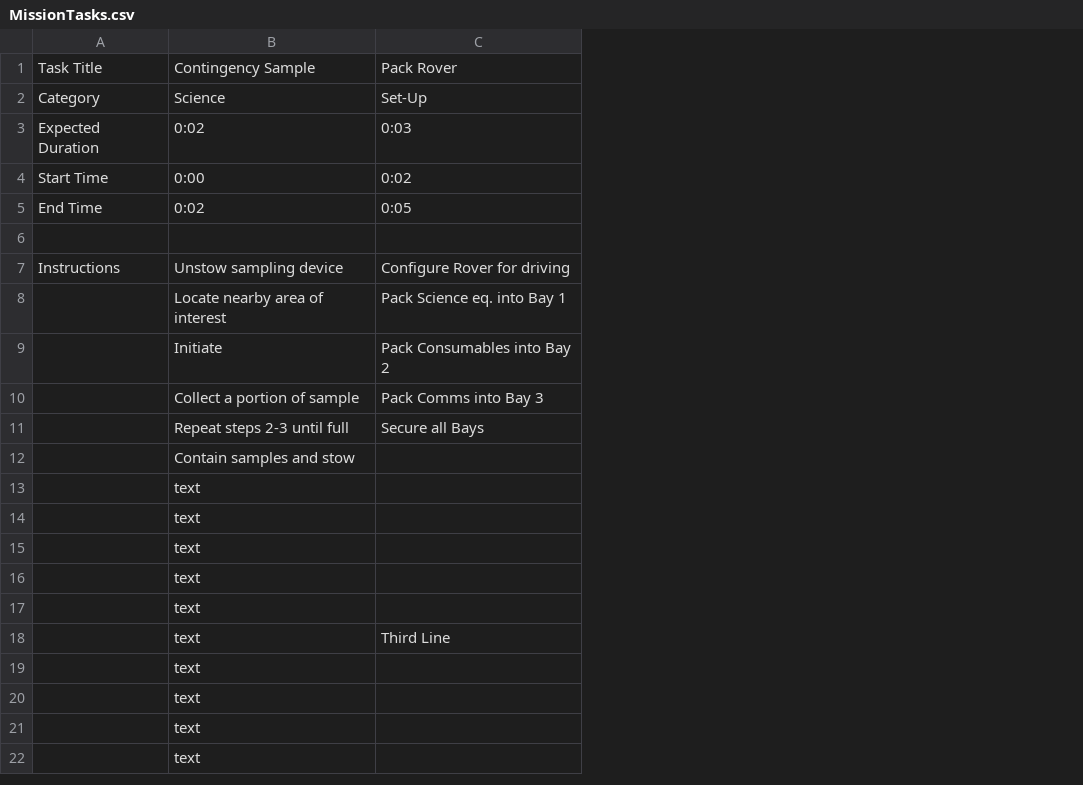
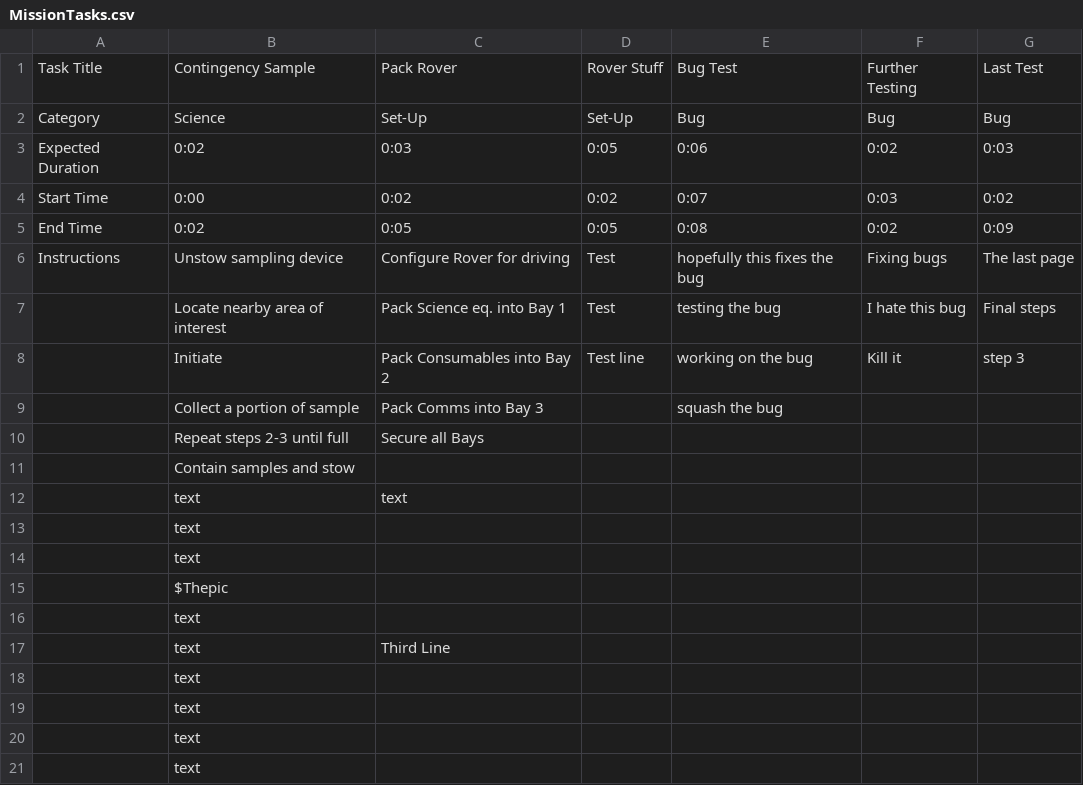
Before and after one commit to lea-miller/Embry-Riddle-1, a CSV file: SUITS_MagicLeap_Implemented_/Assets/Resources/Tasks/MissionTasks.csv, drawn as a sheet; only a part is shown; removed rows and columns are numbered as before the commit, all else as after; the diff names each change by its address in the sheet, - before the commit and + after, or states it on an @@ line.

```diff
--- a/SUITS_MagicLeap_Implemented_/Assets/Resources/Tasks/MissionTasks.csv
+++ b/SUITS_MagicLeap_Implemented_/Assets/Resources/Tasks/MissionTasks.csv
+column D, rows 1-8: Rover Stuff | Set-Up | 0:05 | 0:02 | 0:05 | Test | Test | Test line
+column E, rows 1-9: Bug Test | Bug | 0:06 | 0:07 | 0:08 | hopefully this fixes the bug | testing the bug | working on the bug | squash the bug
+column F, rows 1-8: Further Testing | Bug | 0:02 | 0:03 | 0:02 | Fixing bugs | I hate this bug | Kill it
+column G, rows 1-8: Last Test | Bug | 0:03 | 0:02 | 0:09 | The last page | Final steps | step 3
-row 6: (empty)
+row 12:  | text | text
-B15: text
+B15: $Thepic
-row 16:  | text
```
Also changed, not shown: 8 other files.
